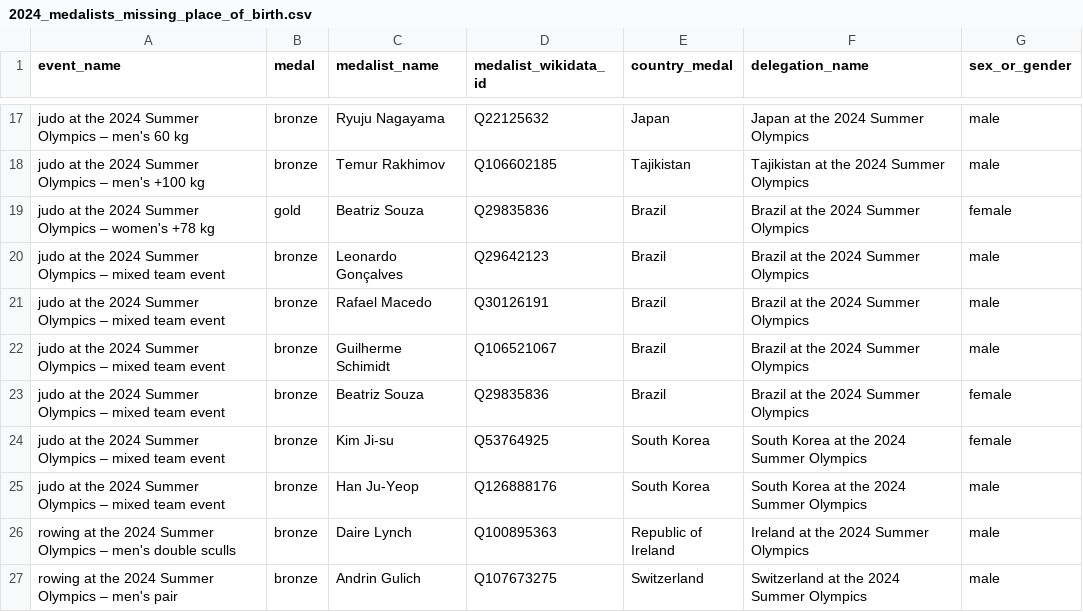
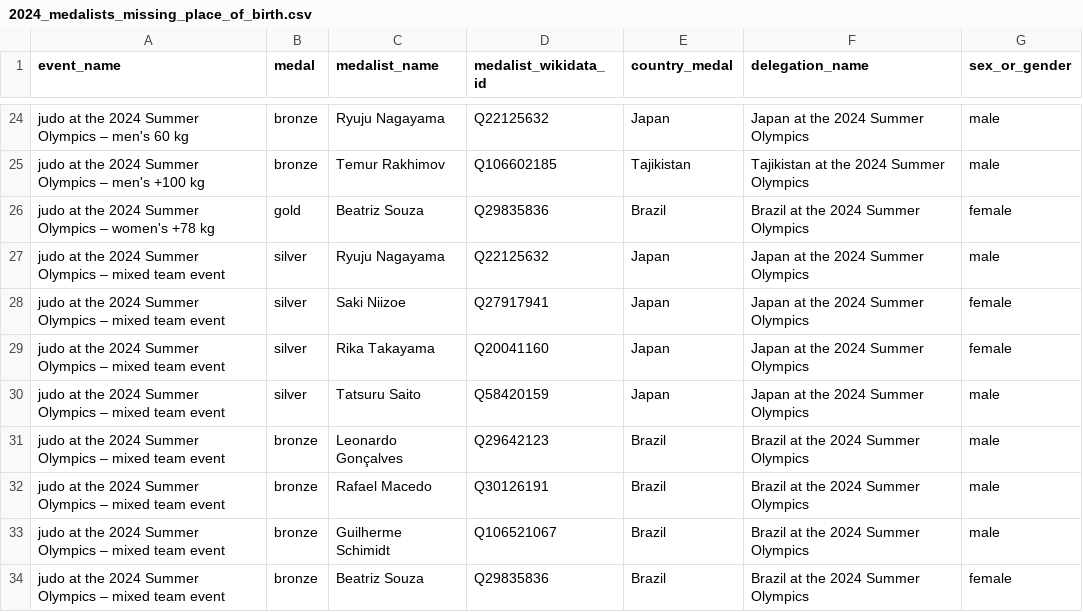
Before and after one commit to EDJNet/OlympicsGoNUTS, a CSV file: 2024/2024_medalists_missing_place_of_birth.csv, drawn as a sheet; only a part is shown, gaps mark what is left out; the shorter side is filled out with more unchanged rows; the diff covers the shown part only.

```diff
--- a/2024/2024_medalists_missing_place_of_birth.csv
+++ b/2024/2024_medalists_missing_place_of_birth.csv
@@ -19,2 +26,6 @@ judo at the 2024 Summer Olympics – men's +100 kg,bronze,Temur Rakhimov,Q106602
 judo at the 2024 Summer Olympics – women's +78 kg,gold,Beatriz Souza,Q29835836,Brazil,Brazil at the 2024 Summer Olympics,female
+judo at the 2024 Summer Olympics – mixed team event,silver,Ryuju Nagayama,Q22125632,Japan,Japan at the 2024 Summer Olympics,male
+judo at the 2024 Summer Olympics – mixed team event,silver,Saki Niizoe,Q27917941,Japan,Japan at the 2024 Summer Olympics,female
+judo at the 2024 Summer Olympics – mixed team event,silver,Rika Takayama,Q20041160,Japan,Japan at the 2024 Summer Olympics,female
+judo at the 2024 Summer Olympics – mixed team event,silver,Tatsuru Saito,Q58420159,Japan,Japan at the 2024 Summer Olympics,male
 judo at the 2024 Summer Olympics – mixed team event,bronze,Leonardo Gonçalves,Q29642123,Brazil,Brazil at the 2024 Summer Olympics,male
```
Also changed, not shown: 15 added rows and 5 removed rows elsewhere in this file, 2024/2024_medalists_missing_place_of_birth_from_NUTS_countries.csv, 2024/2024_medals_per_million_residents_in_nuts2.csv, 6 other files.
